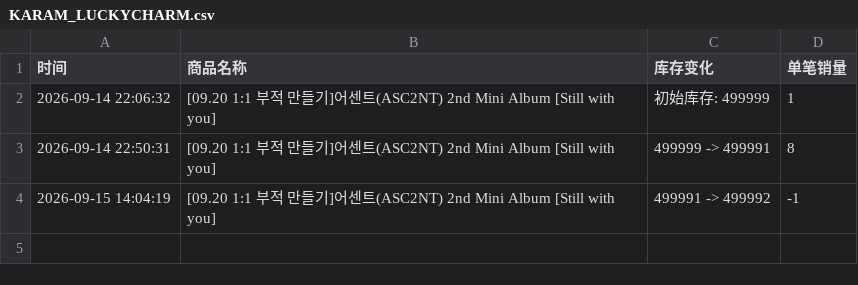
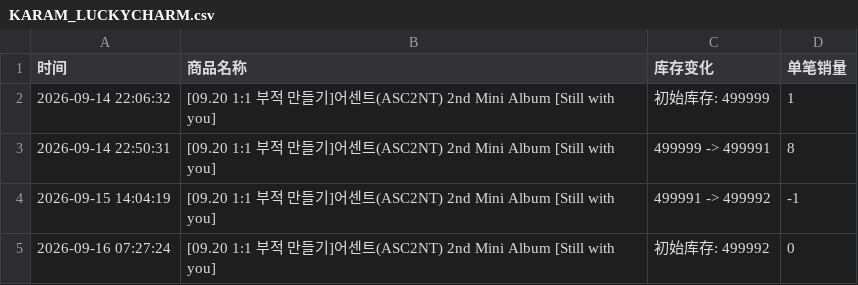
Before and after one commit to Juineii/asc2nt_nk0916, a CSV file: KARAM_LUCKYCHARM.csv, drawn as a sheet; the diff names each change by its address in the sheet, - before the commit and + after, or states it on an @@ line.

```diff
--- a/KARAM_LUCKYCHARM.csv
+++ b/KARAM_LUCKYCHARM.csv
+row 5: 2026-09-16 07:27:24 | [09.20 1:1 부적 만들기]어센트(ASC2NT) 2nd Mini Album [Still with you] | 初始库存: 499992 | 0
```
Also changed, not shown: HYOWON_DIY.csv, HYOWON_LUCKYCHARM.csv, 5 other files.
